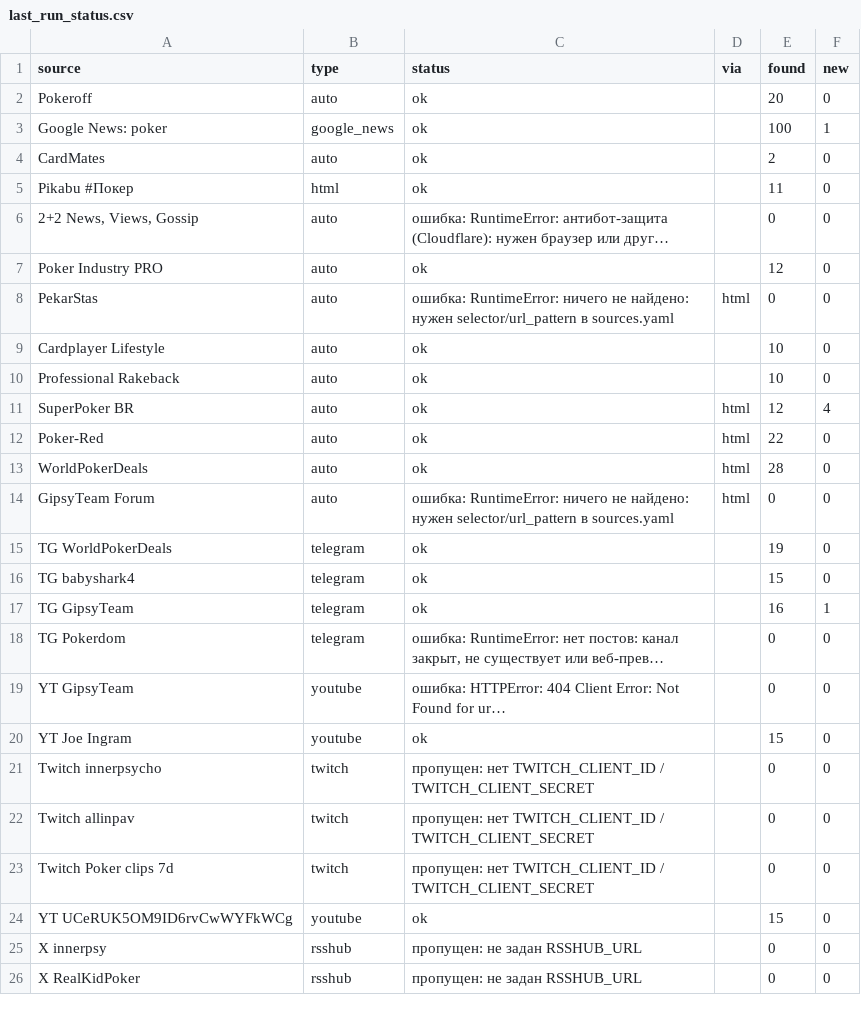
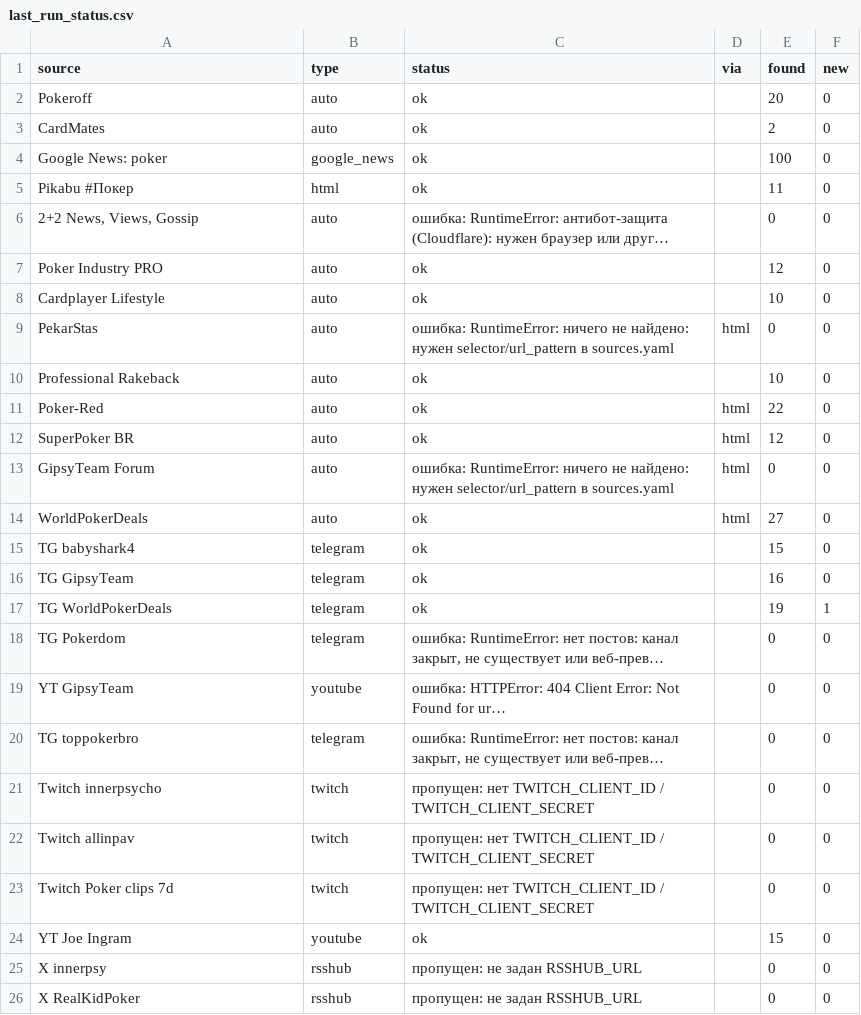
Before and after one commit to marta702/pokeroff-news, a CSV file: out/last_run_status.csv, drawn as a sheet; only a part is shown; long unchanged cells end in …; removed rows and columns are numbered as before the commit, all else as after; the diff covers the shown part only; the diff names each change by its address in the sheet, - before the commit and + after, or states it on an @@ line.

```diff
--- a/out/last_run_status.csv
+++ b/out/last_run_status.csv
-row 3: Google News: poker | google_news | ok |  | 100 | 1
+row 4: Google News: poker | google_news | ok |  | 100 | 0
@@ row 9 moved to row 8: Cardplayer Lifestyle @@
-row 11: SuperPoker BR | auto | ok | html | 12 | 4
-A12 (source): WorldPokerDeals
+A12 (source): SuperPoker BR
-E12 (found): 28
+E12 (found): 12
-row 15: TG WorldPokerDeals | telegram | ok |  | 19 | 0
+row 14: WorldPokerDeals | auto | ok | html | 27 | 0
-F16 (new): 1
+F16 (new): 0
+row 17: TG WorldPokerDeals | telegram | ok |  | 19 | 1
@@ row 36 moved to row 20: TG toppokerbro @@
@@ row 24 moved to row 37: YT UCeRUK5OM9ID6rvCwWYFkWCg @@
@@ row 20 moved to row 24: YT Joe Ingram @@
```
Also changed, not shown: 1 moved row and 2 edited cells elsewhere in this file, 2 other files.
